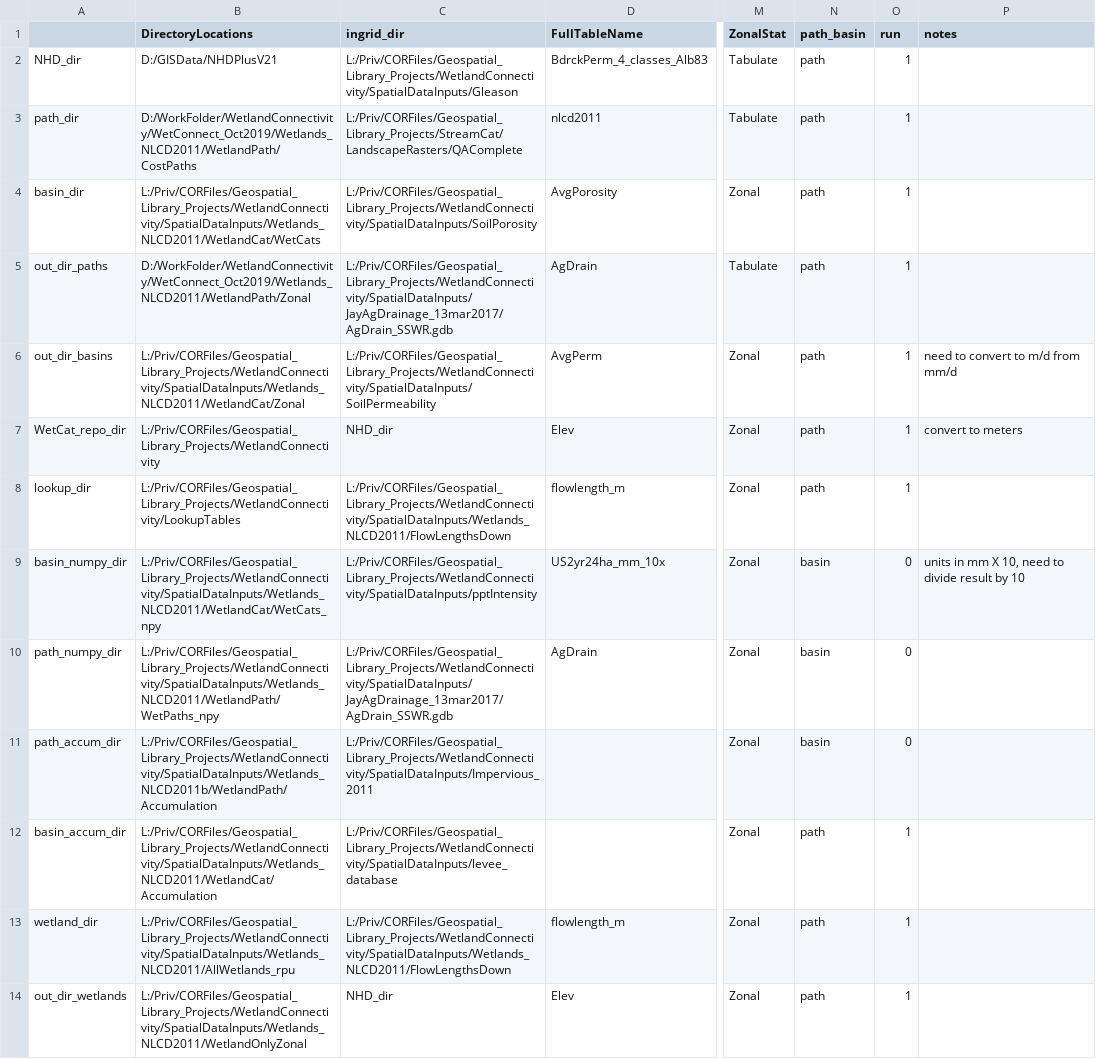
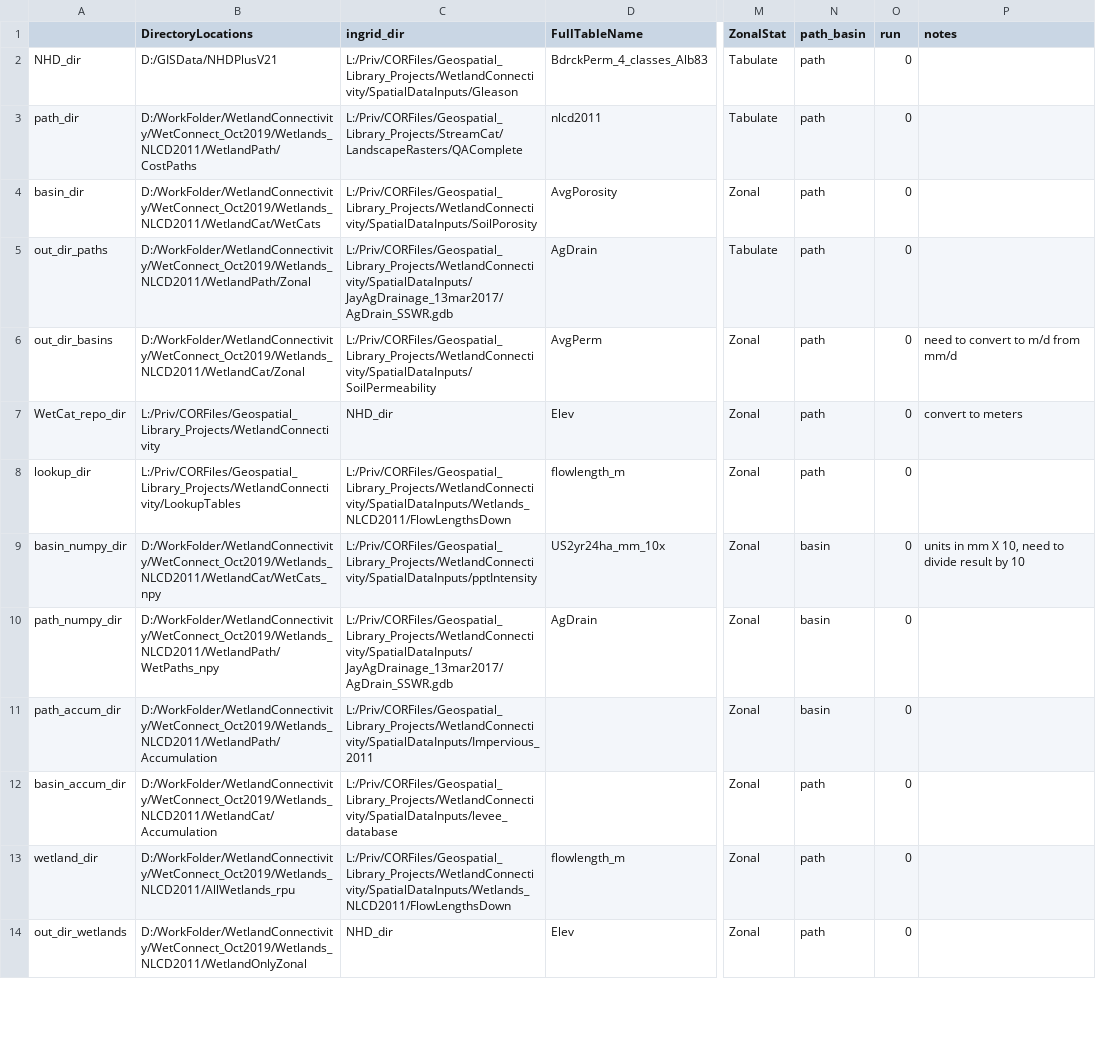
Before and after one commit to USEPA/WetlandConnectivity, a CSV file: ControlTable_Wetlands_NLCD2011.csv, drawn as a sheet; only a part is shown, gaps mark what is left out; the diff covers the shown part only; the diff names each change by its address in the sheet, - before the commit and + after, or states it on an @@ line.

Commit message:
update code to run zonal just on wetlands

```diff
--- a/ControlTable_Wetlands_NLCD2011.csv
+++ b/ControlTable_Wetlands_NLCD2011.csv
-O2:O8 (run): 1
+O2:O8 (run): 0
-B4 (DirectoryLocations): L:/Priv/CORFiles/Geospatial_Library_Projects/WetlandConnectivity/SpatialDataInputs/Wetlands_NLCD2011/WetlandCat/WetCats
+B4 (DirectoryLocations): D:/WorkFolder/WetlandConnectivity/WetConnect_Oct2019/Wetlands_NLCD2011/WetlandCat/WetCats
-B6 (DirectoryLocations): L:/Priv/CORFiles/Geospatial_Library_Projects/WetlandConnectivity/SpatialDataInputs/Wetlands_NLCD2011/WetlandCat/Zonal
+B6 (DirectoryLocations): D:/WorkFolder/WetlandConnectivity/WetConnect_Oct2019/Wetlands_NLCD2011/WetlandCat/Zonal
-B9 (DirectoryLocations): L:/Priv/CORFiles/Geospatial_Library_Projects/WetlandConnectivity/SpatialDataInputs/Wetlands_NLCD2011/WetlandCat/WetCats_npy
+B9 (DirectoryLocations): D:/WorkFolder/WetlandConnectivity/WetConnect_Oct2019/Wetlands_NLCD2011/WetlandCat/WetCats_npy
-B10 (DirectoryLocations): L:/Priv/CORFiles/Geospatial_Library_Projects/WetlandConnectivity/SpatialDataInputs/Wetlands_NLCD2011/WetlandPath/WetPaths_npy
+B10 (DirectoryLocations): D:/WorkFolder/WetlandConnectivity/WetConnect_Oct2019/Wetlands_NLCD2011/WetlandPath/WetPaths_npy
-B11 (DirectoryLocations): L:/Priv/CORFiles/Geospatial_Library_Projects/WetlandConnectivity/SpatialDataInputs/Wetlands_NLCD2011b/WetlandPath/Accumulation
+B11 (DirectoryLocations): D:/WorkFolder/WetlandConnectivity/WetConnect_Oct2019/Wetlands_NLCD2011/WetlandPath/Accumulation
-B12 (DirectoryLocations): L:/Priv/CORFiles/Geospatial_Library_Projects/WetlandConnectivity/SpatialDataInputs/Wetlands_NLCD2011/WetlandCat/Accumulation
+B12 (DirectoryLocations): D:/WorkFolder/WetlandConnectivity/WetConnect_Oct2019/Wetlands_NLCD2011/WetlandCat/Accumulation
-O12:O14 (run): 1
+O12:O14 (run): 0
-B13 (DirectoryLocations): L:/Priv/CORFiles/Geospatial_Library_Projects/WetlandConnectivity/SpatialDataInputs/Wetlands_NLCD2011/AllWetlands_rpu
+B13 (DirectoryLocations): D:/WorkFolder/WetlandConnectivity/WetConnect_Oct2019/Wetlands_NLCD2011/AllWetlands_rpu
-B14 (DirectoryLocations): L:/Priv/CORFiles/Geospatial_Library_Projects/WetlandConnectivity/SpatialDataInputs/Wetlands_NLCD2011/WetlandOnlyZonal
+B14 (DirectoryLocations): D:/WorkFolder/WetlandConnectivity/WetConnect_Oct2019/Wetlands_NLCD2011/WetlandOnlyZonal
```
Also changed, not shown: 1 added row and 6 edited cells elsewhere in this file, 1 other file.
